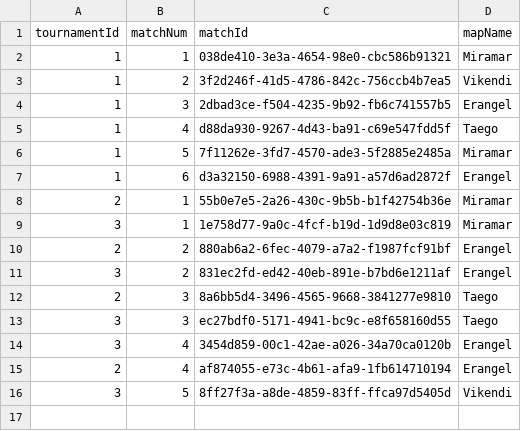
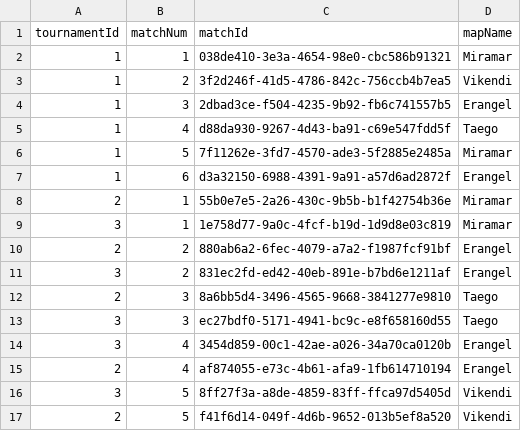
Before and after one commit to Amlaith/pubg_tournament_stats, a CSV file: data/matches.csv, drawn as a sheet; the diff names each change by its address in the sheet, - before the commit and + after, or states it on an @@ line.

```diff
--- a/data/matches.csv
+++ b/data/matches.csv
+row 17: 2 | 5 | f41f6d14-049f-4d6b-9652-013b5ef8a520 | Vikendi
```
Also changed, not shown: data/playersResults.csv, data/teamsResults.csv, 1 other file.
